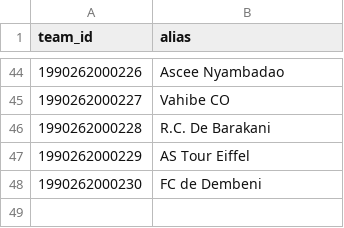
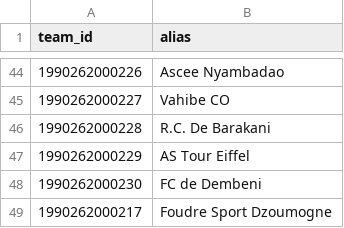
Before and after one commit to MMMMMMD31/mmd31-wavy-flags, a CSV file: audit/outremer-2026-27/mayotte_aliases.csv, drawn as a sheet; only a part is shown, gaps mark what is left out; the diff names each change by its address in the sheet, - before the commit and + after, or states it on an @@ line.

Commit message:
Match Mayotte Foudre 2000 to officially affiliated Foudre Sport Dzoumogne

```diff
--- a/audit/outremer-2026-27/mayotte_aliases.csv
+++ b/audit/outremer-2026-27/mayotte_aliases.csv
+row 49: 1990262000217 | Foudre Sport Dzoumogne
```
